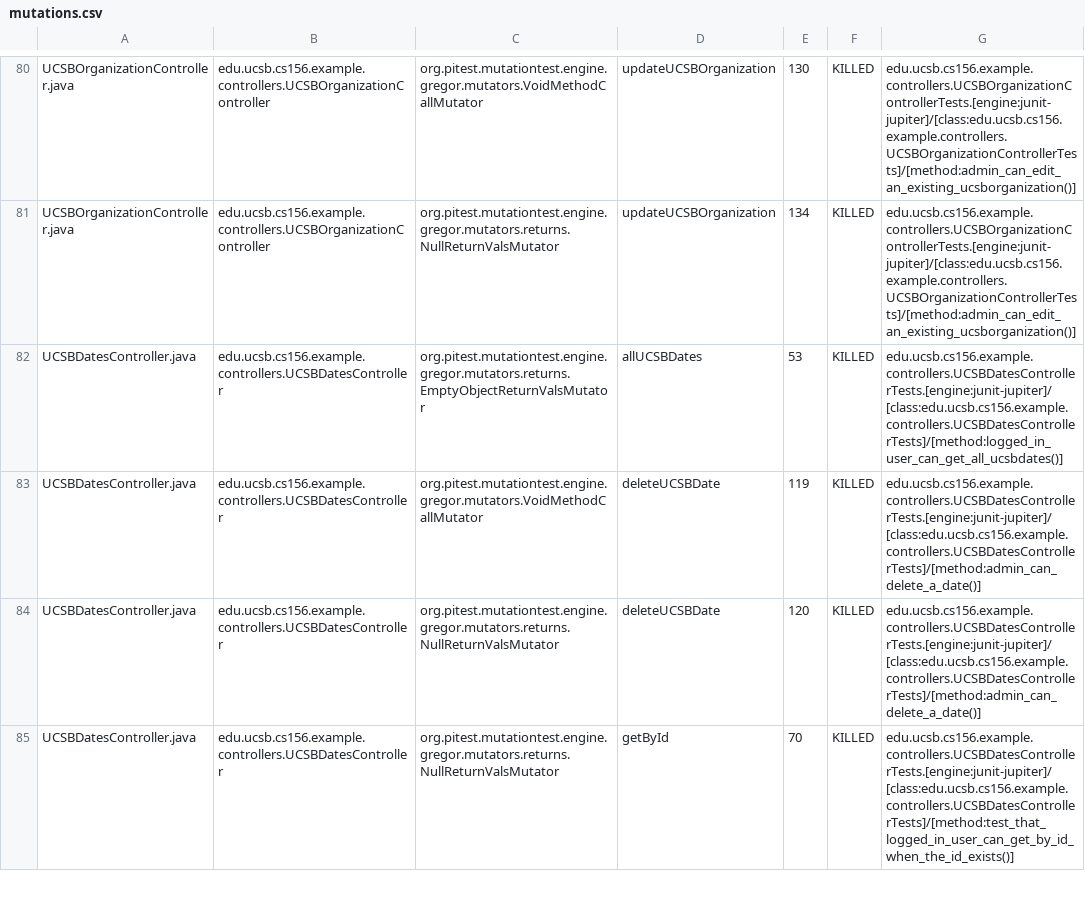
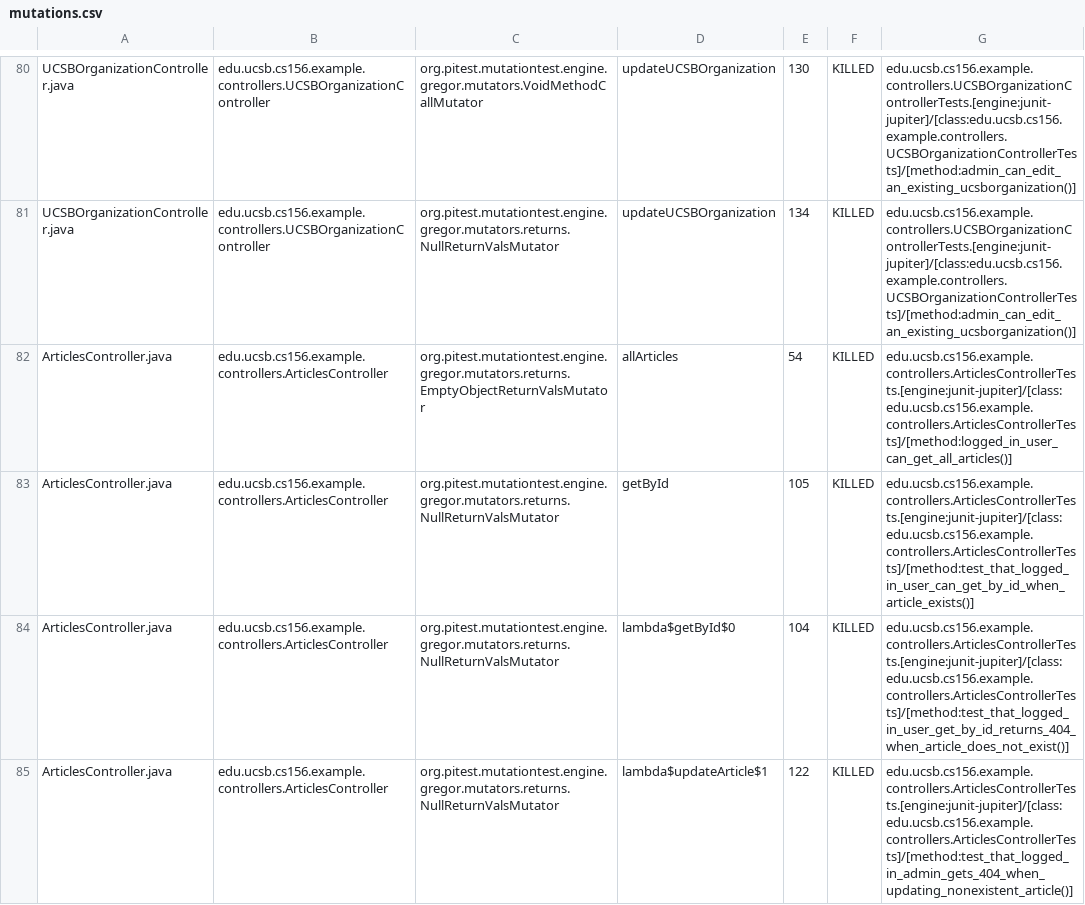
Before and after one commit to ucsb-cs156-s25/team01-s25-16, a CSV file: pitest/mutations.csv, drawn as a sheet; only a part is shown, gaps mark what is left out; the shorter side is filled out with more unchanged rows; the diff covers the shown part only; the diff names each change by its address in the sheet, - before the commit and + after, or states it on an @@ line.

Commit message:
Deploying to gh-pages from @ ucsb-cs156-s25/team01-s25-16@5553bea875192d0d8afc03030c9ff11b657163f3 🚀

```diff
--- a/pitest/mutations.csv
+++ b/pitest/mutations.csv
+row 82: ArticlesController.java | edu.ucsb.cs156.example.controllers.ArticlesController | org.pitest.mutationtest.engine.gregor.mutators.returns.EmptyObjectReturnValsMutator | allArticles | 54 | KILLED | edu.ucsb.cs156.example.controllers.ArticlesControllerTests.[engine:junit-jupiter]/[class:edu.ucsb.cs156.example.controllers.ArticlesControllerTests]/[method:logged_in_user_can_get_all_articles()]
+row 83: ArticlesController.java | edu.ucsb.cs156.example.controllers.ArticlesController | org.pitest.mutationtest.engine.gregor.mutators.returns.NullReturnValsMutator | getById | 105 | KILLED | edu.ucsb.cs156.example.controllers.ArticlesControllerTests.[engine:junit-jupiter]/[class:edu.ucsb.cs156.example.controllers.ArticlesControllerTests]/[method:test_that_logged_in_user_can_get_by_id_when_article_exists()]
+row 84: ArticlesController.java | edu.ucsb.cs156.example.controllers.ArticlesController | org.pitest.mutationtest.engine.gregor.mutators.returns.NullReturnValsMutator | lambda$getById$0 | 104 | KILLED | edu.ucsb.cs156.example.controllers.ArticlesControllerTests.[engine:junit-jupiter]/[class:edu.ucsb.cs156.example.controllers.ArticlesControllerTests]/[method:test_that_logged_in_user_get_by_id_returns_404_when_article_does_not_exist()]
+row 85: ArticlesController.java | edu.ucsb.cs156.example.controllers.ArticlesController | org.pitest.mutationtest.engine.gregor.mutators.returns.NullReturnValsMutator | lambda$updateArticle$1 | 122 | KILLED | edu.ucsb.cs156.example.controllers.ArticlesControllerTests.[engine:junit-jupiter]/[class:edu.ucsb.cs156.example.controllers.ArticlesControllerTests]/[method:test_that_logged_in_admin_gets_404_when_updating_nonexistent_article()]
```
Also changed, not shown: 11 added rows, 6 removed rows, 1 moved row and 1 edited cell elsewhere in this file, 23 other files.
